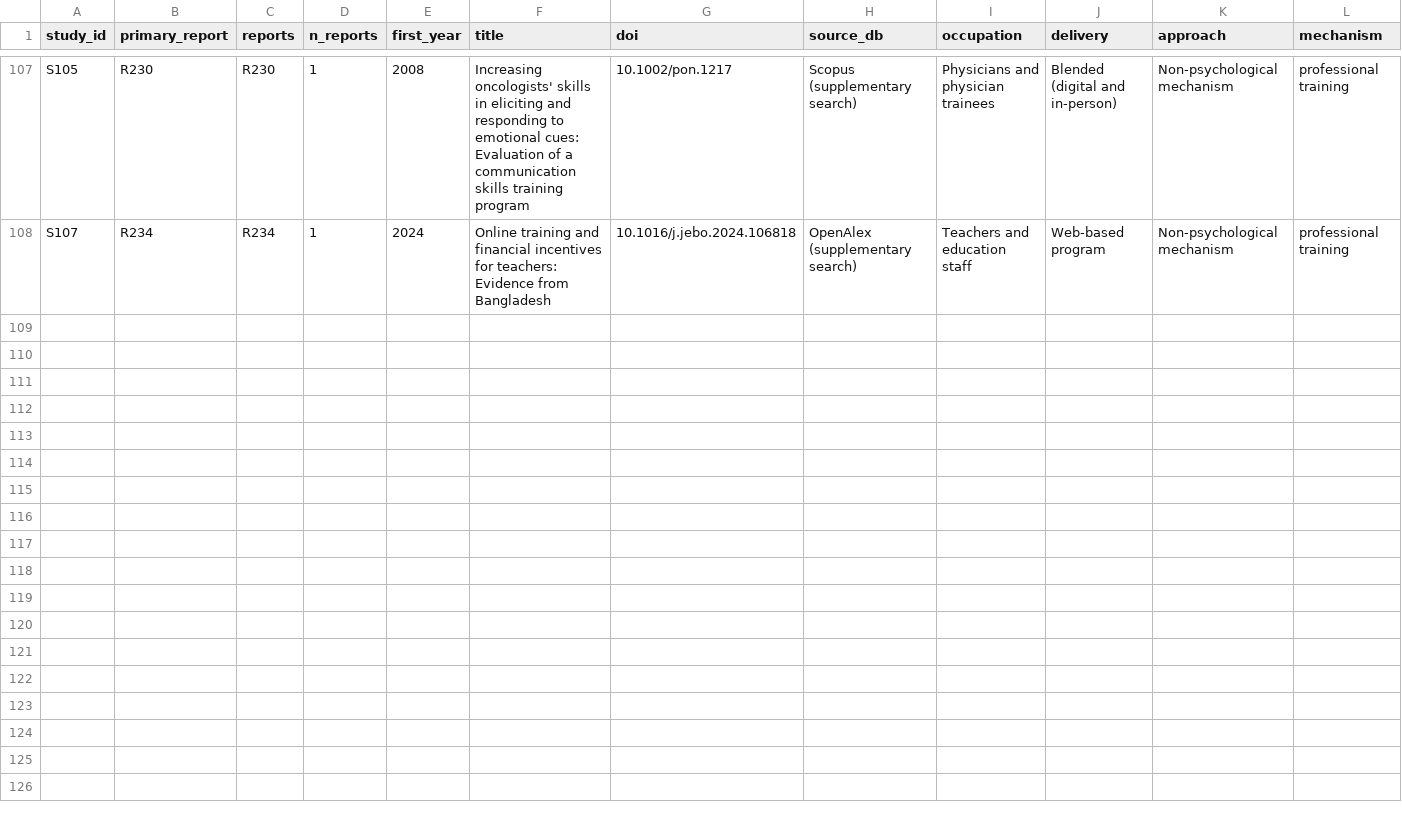
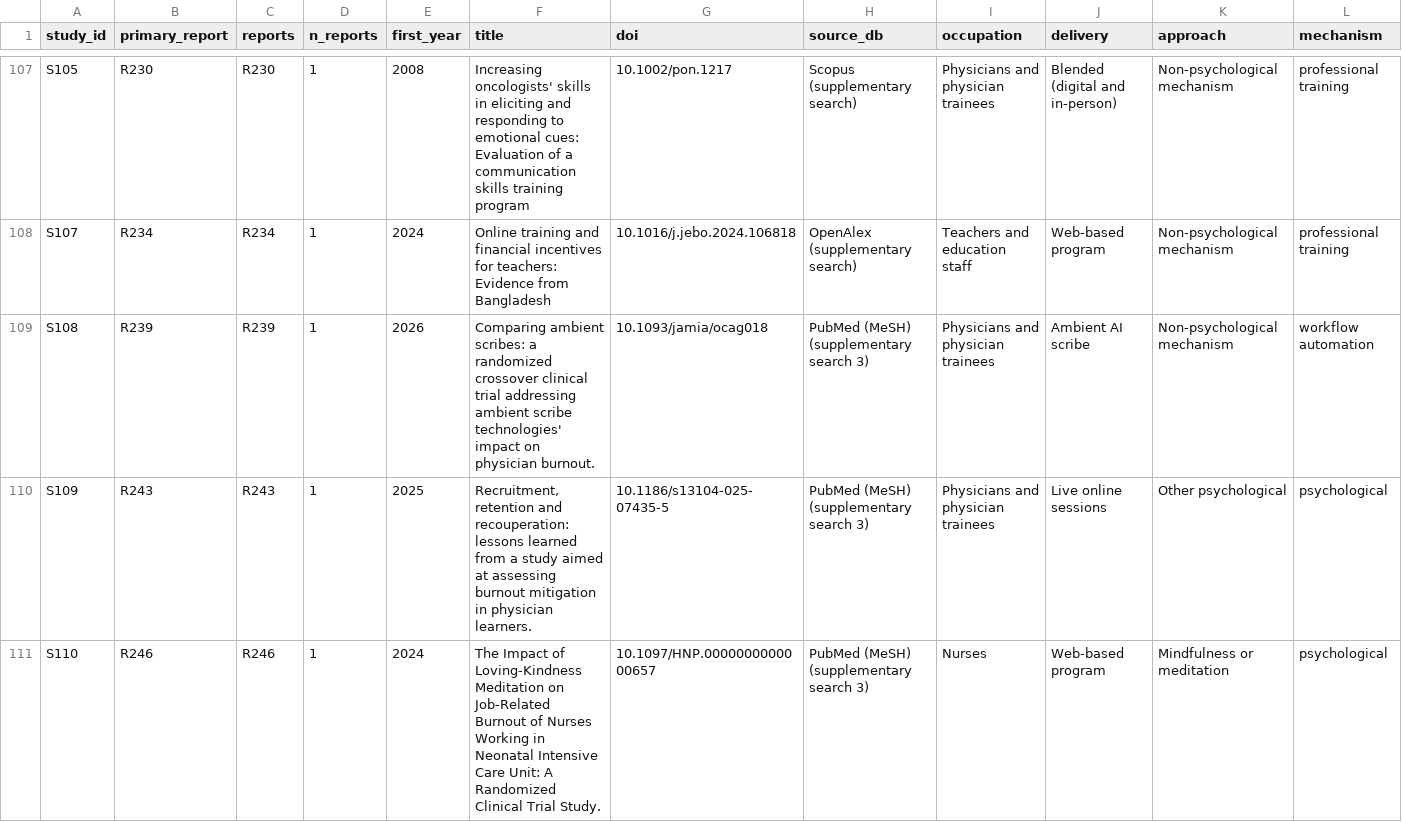
Before and after one commit to fyodora2/5R, a CSV file: data/study_charting.csv, drawn as a sheet; only a part is shown, gaps mark what is left out; rows hold the shown columns only; the diff covers the shown part only; the diff names each change by its address in the sheet, - before the commit and + after, or states it on an @@ line.

```diff
--- a/data/study_charting.csv
+++ b/data/study_charting.csv
+row 109: S108 | R239 | R239 | 1 | 2026 | Comparing ambient scribes: a randomized crossover clinical trial addressing ambient scribe technologies' impact on physician burnout. | 10.1093/jamia/ocag018 | PubMed (MeSH) (supplementary search 3) | Physicians and physician trainees | Ambient AI scribe | Non-psychological mechanism | workflow automation
+row 110: S109 | R243 | R243 | 1 | 2025 | Recruitment, retention and recouperation: lessons learned from a study aimed at assessing burnout mitigation in physician learners. | 10.1186/s13104-025-07435-5 | PubMed (MeSH) (supplementary search 3) | Physicians and physician trainees | Live online sessions | Other psychological | psychological
+row 111: S110 | R246 | R246 | 1 | 2024 | The Impact of Loving-Kindness Meditation on Job-Related Burnout of Nurses Working in Neonatal Intensive Care Unit: A Randomized Clinical Trial Study. | 10.1097/HNP.0000000000000657 | PubMed (MeSH) (supplementary search 3) | Nurses | Web-based program | Mindfulness or meditation | psychological
```
Also changed, not shown: 6 added rows elsewhere in this file, data/instrument_fulltext_verification.csv, 20 other files.
